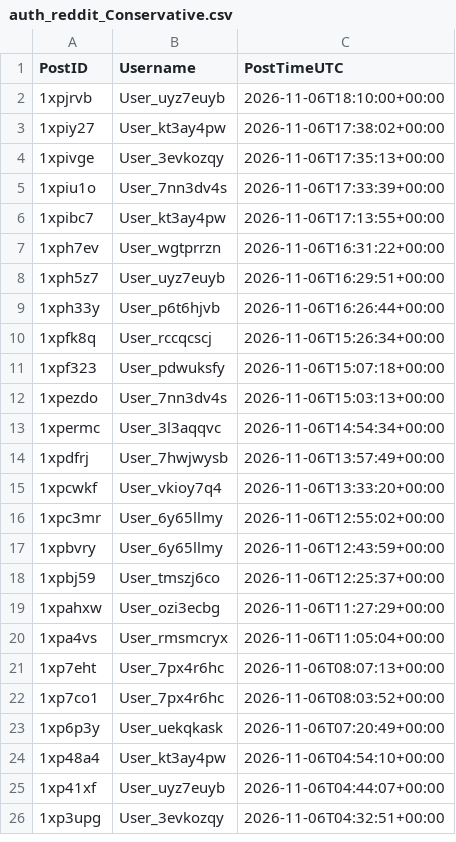
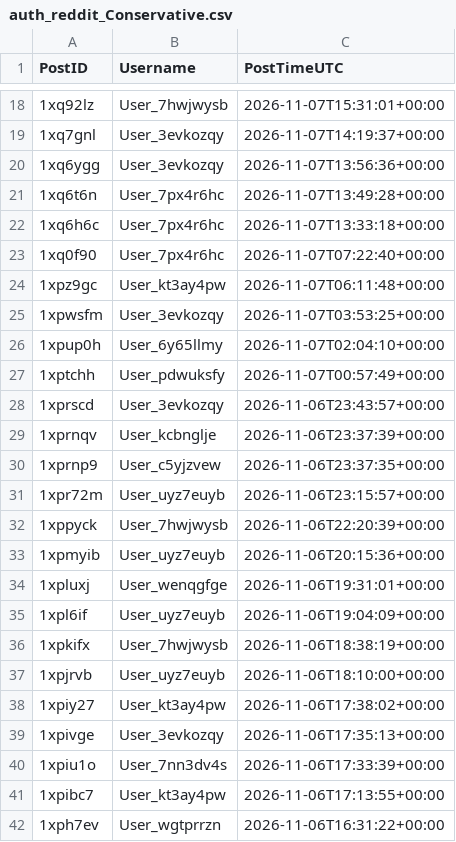
Before and after one commit to Ok-Stand-2128/Live-Reddit-Tracking, a CSV file: data/auth_reddit_Conservative.csv, drawn as a sheet; only a part is shown, gaps mark what is left out; the shorter side is filled out with more unchanged rows; the diff covers the shown part only.

```diff
--- a/data/auth_reddit_Conservative.csv
+++ b/data/auth_reddit_Conservative.csv
@@ -2 +18,20 @@
+1xq92lz,User_7hwjwysb,2026-11-07T15:31:01+00:00
+1xq7gnl,User_3evkozqy,2026-11-07T14:19:37+00:00
+1xq6ygg,User_3evkozqy,2026-11-07T13:56:36+00:00
+1xq6t6n,User_7px4r6hc,2026-11-07T13:49:28+00:00
+1xq6h6c,User_7px4r6hc,2026-11-07T13:33:18+00:00
+1xq0f90,User_7px4r6hc,2026-11-07T07:22:40+00:00
+1xpz9gc,User_kt3ay4pw,2026-11-07T06:11:48+00:00
+1xpwsfm,User_3evkozqy,2026-11-07T03:53:25+00:00
+1xpup0h,User_6y65llmy,2026-11-07T02:04:10+00:00
+1xptchh,User_pdwuksfy,2026-11-07T00:57:49+00:00
+1xprscd,User_3evkozqy,2026-11-06T23:43:57+00:00
+1xprnqv,User_kcbnglje,2026-11-06T23:37:39+00:00
+1xprnp9,User_c5yjzvew,2026-11-06T23:37:35+00:00
+1xpr72m,User_uyz7euyb,2026-11-06T23:15:57+00:00
+1xppyck,User_7hwjwysb,2026-11-06T22:20:39+00:00
+1xpmyib,User_uyz7euyb,2026-11-06T20:15:36+00:00
+1xpluxj,User_wenqgfge,2026-11-06T19:31:01+00:00
+1xpl6if,User_uyz7euyb,2026-11-06T19:04:09+00:00
+1xpkifx,User_7hwjwysb,2026-11-06T18:38:19+00:00
 1xpjrvb,User_uyz7euyb,2026-11-06T18:10:00+00:00
```
Also changed, not shown: 16 added rows elsewhere in this file, data/auth_reddit_AnythingGoesNews.csv, data/auth_reddit_CanadaPolitics.csv, 10 other files.
